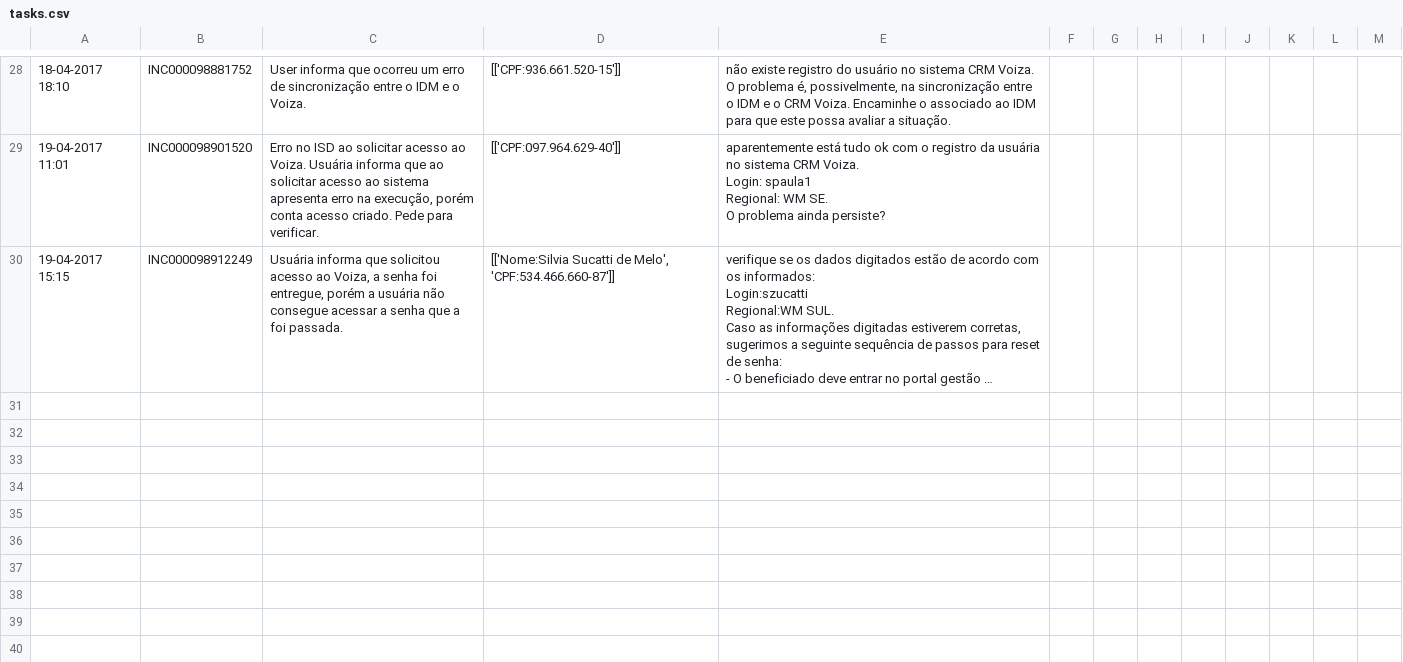
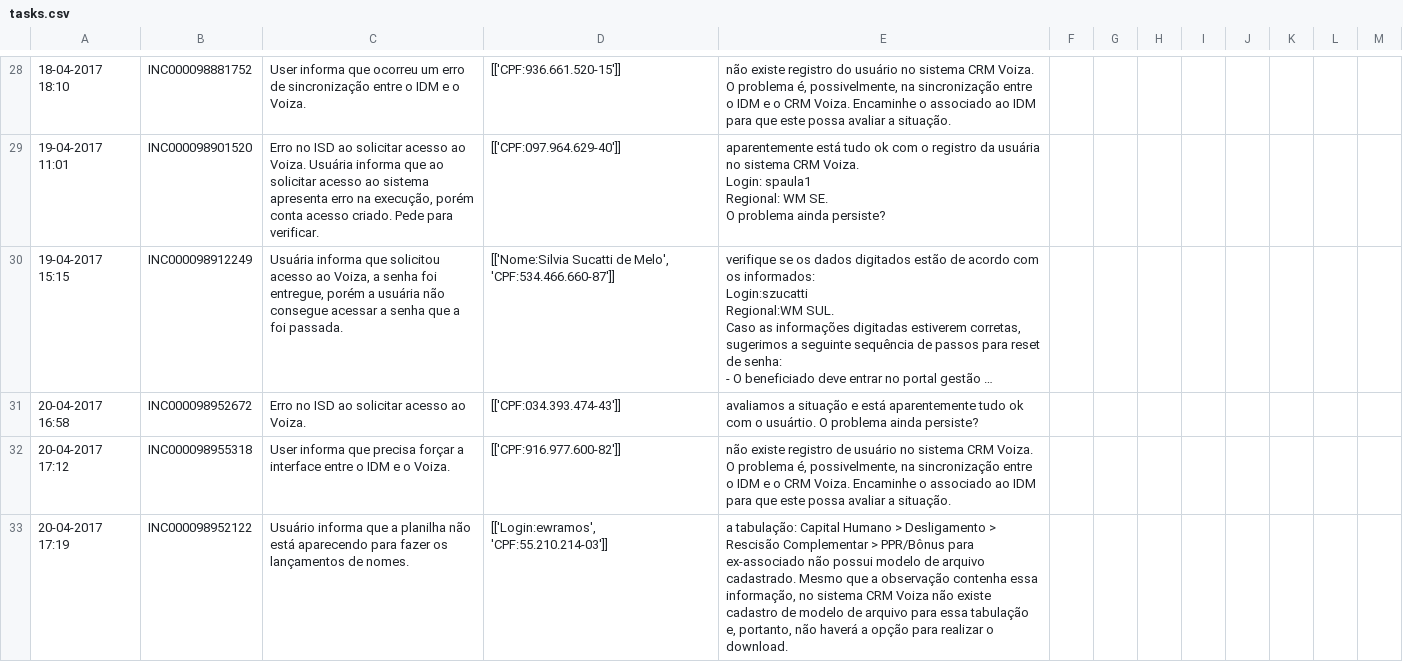
Before and after one commit to gcdpinho/Walmart, a CSV file: Files/tasks.csv, drawn as a sheet; only a part is shown, gaps mark what is left out; long unchanged cells end in …; the diff covers the shown part only; the diff names each change by its address in the sheet, - before the commit and + after, or states it on an @@ line.

```diff
--- a/Files/tasks.csv
+++ b/Files/tasks.csv
+row 31: 20-04-2017 16:58 | INC000098952672 | Erro no ISD ao solicitar acesso ao Voiza. | [['CPF:034.393.474-43']] | avaliamos a situação e está aparentemente tudo ok com o usuártio. O problema ainda persiste?
+row 32: 20-04-2017 17:12 | INC000098955318 | User informa que precisa forçar a interface entre o IDM e o Voiza. | [['CPF:916.977.600-82']] | não existe registro de usuário no sistema CRM Voiza. O problema é, possivelmente, na sincronização entre o IDM e o CRM Voiza. Encaminhe o associado ao IDM para que este possa avaliar a situação.
+row 33: 20-04-2017 17:19 | INC000098952122 | Usuário informa que a planilha não está aparecendo para fazer os lançamentos de nomes. | [['Login:ewramos', 'CPF:55.210.214-03']] | a tabulação: Capital Humano > Desligamento > Rescisão Complementar > PPR/Bônus para ex-associado não possui modelo de arquivo cadastrado. Mesmo que a observação contenha essa informação, no sistema CRM Voiza não existe cadastro de modelo de arquivo para essa tabulação e, portanto, não haverá a opção para realizar o download.
```
Also changed, not shown: 3 added rows elsewhere in this file, Files/timeTasks.csv, 3 other files.
